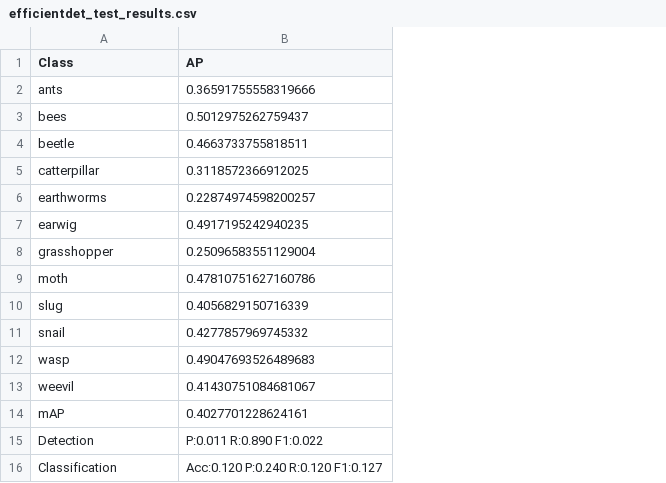
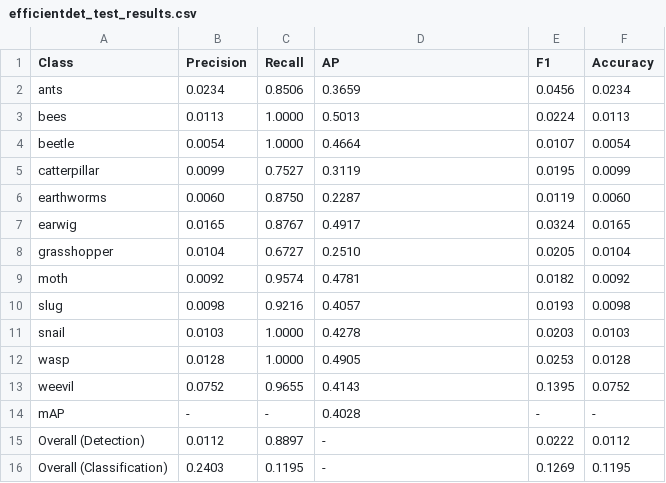
Before and after one commit to jasonmsetiadi/COMP9517_Group_Project, a CSV file: DL-Efficient/DL-Detection-EfficientDet/results/efficientdet_test_results.csv, drawn as a sheet; removed rows and columns are numbered as before the commit, all else as after; the diff names each change by its address in the sheet, - before the commit and + after, or states it on an @@ line.

Commit message:
Fixed code to show each class's result

```diff
--- a/DL-Efficient/DL-Detection-EfficientDet/results/efficientdet_test_results.csv
+++ b/DL-Efficient/DL-Detection-EfficientDet/results/efficientdet_test_results.csv
+column B (Precision), rows 2-14: 0.0234 | 0.0113 | 0.0054 | 0.0099 | 0.0060 | 0.0165 | 0.0104 | 0.0092 | 0.0098 | 0.0103 | 0.0128 | 0.0752 | -
+column C (Recall), rows 2-14: 0.8506 | 1.0000 | 1.0000 | 0.7527 | 0.8750 | 0.8767 | 0.6727 | 0.9574 | 0.9216 | 1.0000 | 1.0000 | 0.9655 | -
+column E (F1), rows 2-14: 0.0456 | 0.0224 | 0.0107 | 0.0195 | 0.0119 | 0.0324 | 0.0205 | 0.0182 | 0.0193 | 0.0203 | 0.0253 | 0.1395 | -
+column F (Accuracy), rows 2-14: 0.0234 | 0.0113 | 0.0054 | 0.0099 | 0.0060 | 0.0165 | 0.0104 | 0.0092 | 0.0098 | 0.0103 | 0.0128 | 0.0752 | -
-D2 (AP): 0.36591755558319666
+D2 (AP): 0.3659
-D3 (AP): 0.5012975262759437
+D3 (AP): 0.5013
-D4 (AP): 0.4663733755818511
+D4 (AP): 0.4664
-D5 (AP): 0.3118572366912025
+D5 (AP): 0.3119
-D6 (AP): 0.22874974598200257
+D6 (AP): 0.2287
-D7 (AP): 0.4917195242940235
+D7 (AP): 0.4917
-D8 (AP): 0.25096583551129004
+D8 (AP): 0.2510
-D9 (AP): 0.47810751627160786
+D9 (AP): 0.4781
-D10 (AP): 0.4056829150716339
+D10 (AP): 0.4057
-D11 (AP): 0.4277857969745332
+D11 (AP): 0.4278
-D12 (AP): 0.49047693526489683
+D12 (AP): 0.4905
-D13 (AP): 0.41430751084681067
+D13 (AP): 0.4143
-D14 (AP): 0.4027701228624161
+D14 (AP): 0.4028
-row 15: Detection | P:0.011 R:0.890 F1:0.022
-row 16: Classification | Acc:0.120 P:0.240 R:0.120 F1:0.127
+row 15: Overall (Detection) | 0.0112 | 0.8897 | - | 0.0222 | 0.0112
+row 16: Overall (Classification) | 0.2403 | 0.1195 | - | 0.1269 | 0.1195
```
Also changed, not shown: 4 other files.
